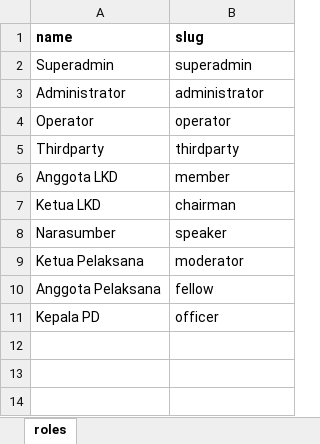
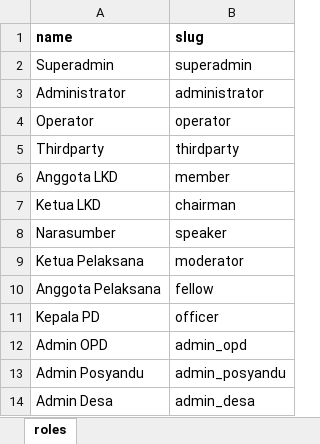
Before and after one commit to siruhay/mod-system, an Excel workbook: database/masters/data-seeder.xlsx, sheet roles, drawn as a sheet; values as stored, in another font and other column widths than the file's, no borders; the diff names each change by its address in the sheet, - before the commit and + after, or states it on an @@ line.

Commit message:
update

```diff
--- a/database/masters/data-seeder.xlsx (sheet roles)
+++ b/database/masters/data-seeder.xlsx (sheet roles)
+row 12: Admin OPD | admin_opd
+row 13: Admin Posyandu | admin_posyandu
+row 14: Admin Desa | admin_desa
```
